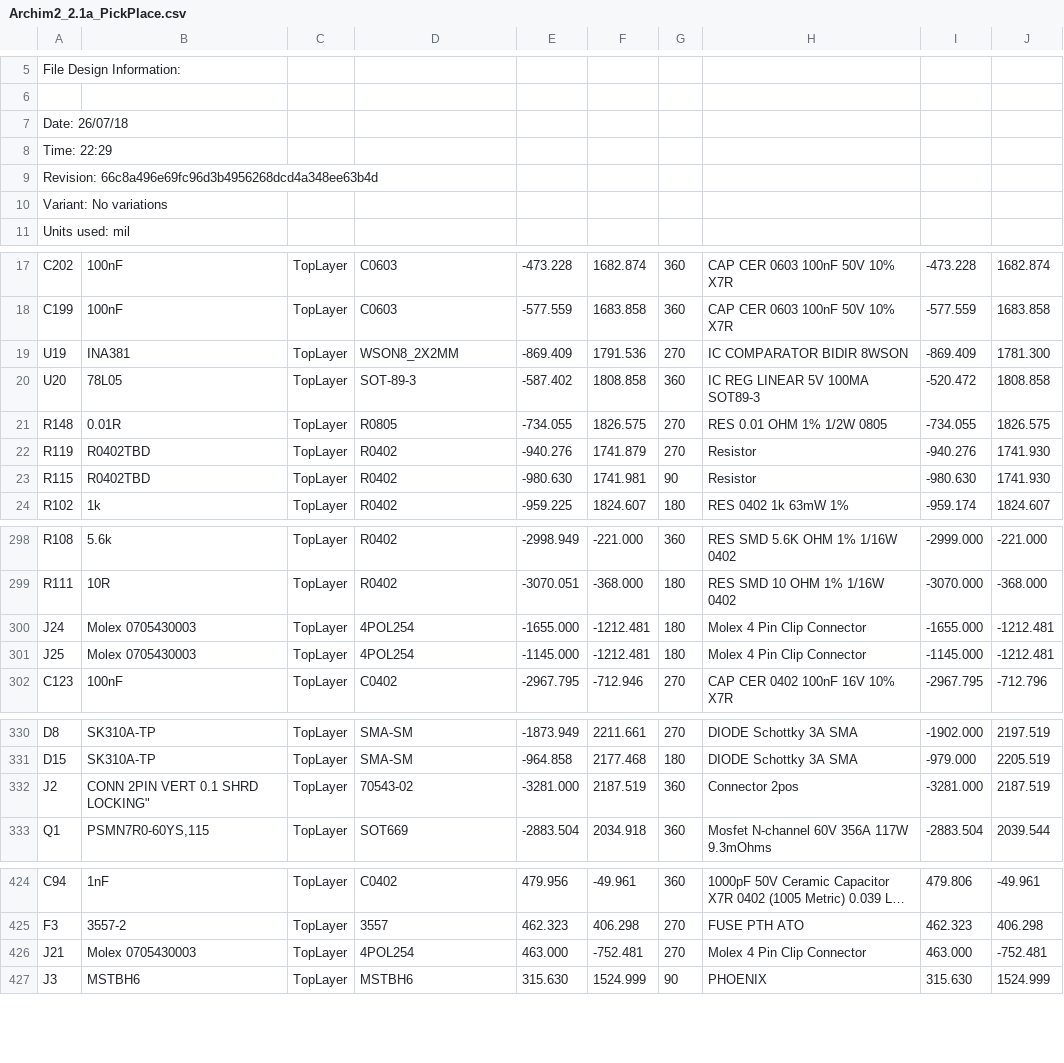
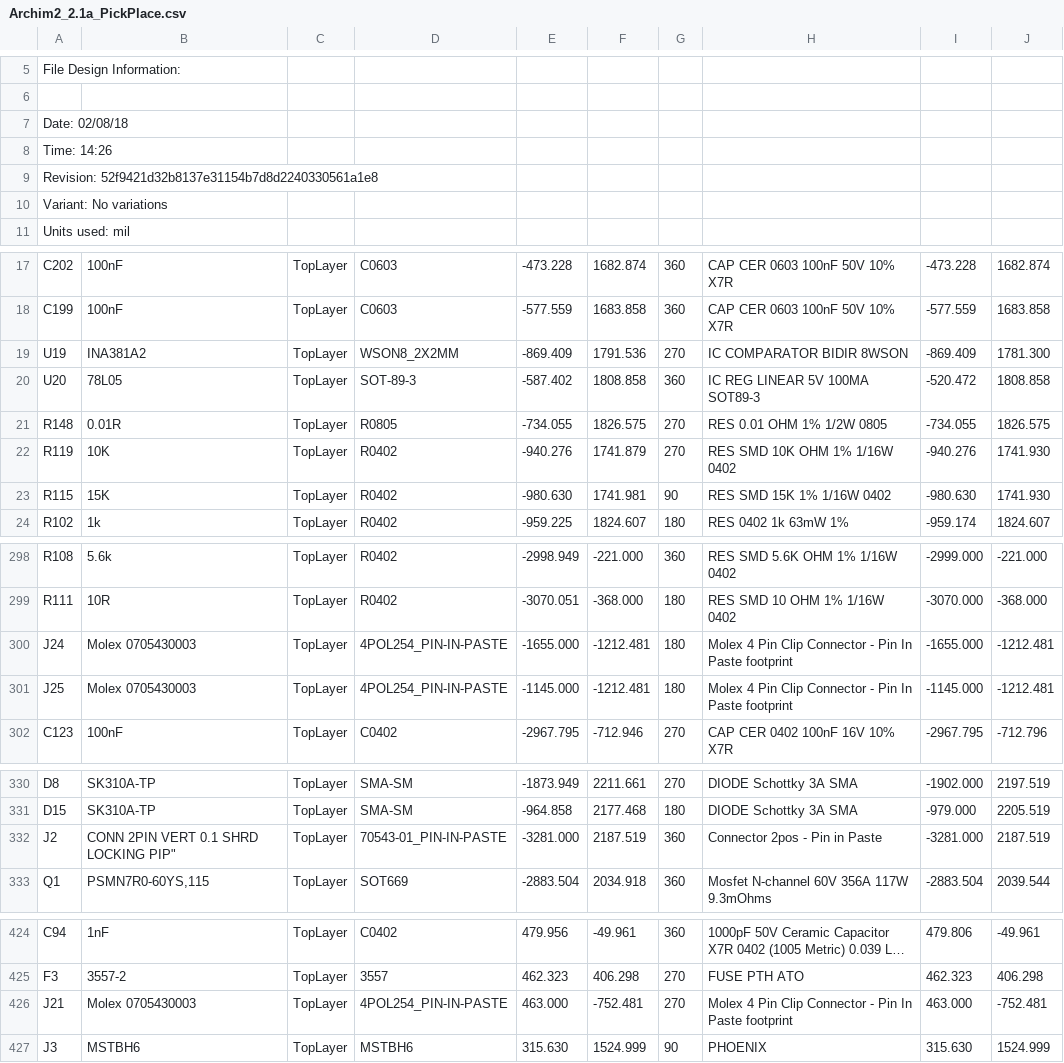
Before and after one commit to ultimachine/Archim, a CSV file: Project Outputs/Archim2_2.1a_PickPlace.csv, drawn as a sheet; only a part is shown, gaps mark what is left out; long unchanged cells end in …; the diff covers the shown part only.

Commit message:
change connectors to pin in paste where possible

```diff
--- a/Project Outputs/Archim2_2.1a_PickPlace.csv
+++ b/Project Outputs/Archim2_2.1a_PickPlace.csv
@@ -6,5 +6,5 @@ File Design Information:
 
-Date:       26/07/18
-Time:       22:29
-Revision:   66c8a496e69fc96d3b4956268dcd4a348ee63b4d
+Date:       02/08/18
+Time:       14:26
+Revision:   52f9421d32b8137e31154b7d8d2240330561a1e8
 Variant:    No variations
@@ -18,7 +18,7 @@ Units used: mil
 "C199","100nF","TopLayer","C0603","-577.559","1683.858","360","CAP CER 0603 100nF 50V 10% X7R","-577.559","1683.858"
-"U19","INA381","TopLayer","WSON8_2X2MM","-869.409","1791.536","270","IC COMPARATOR BIDIR 8WSON","-869.409","1781.300"
+"U19","INA381A2","TopLayer","WSON8_2X2MM","-869.409","1791.536","270","IC COMPARATOR BIDIR 8WSON","-869.409","1781.300"
 "U20","78L05","TopLayer","SOT-89-3","-587.402","1808.858","360","IC REG LINEAR 5V 100MA SOT89-3","-520.472","1808.858"
 "R148","0.01R","TopLayer","R0805","-734.055","1826.575","270","RES 0.01 OHM 1% 1/2W 0805","-734.055","1826.575"
-"R119","R0402TBD","TopLayer","R0402","-940.276","1741.879","270","Resistor","-940.276","1741.930"
-"R115","R0402TBD","TopLayer","R0402","-980.630","1741.981","90","Resistor","-980.630","1741.930"
+"R119","10K","TopLayer","R0402","-940.276","1741.879","270","RES SMD 10K OHM 1% 1/16W 0402","-940.276","1741.930"
+"R115","15K","TopLayer","R0402","-980.630","1741.981","90","RES SMD 15K 1% 1/16W 0402","-980.630","1741.930"
 "R102","1k","TopLayer","R0402","-959.225","1824.607","180","RES 0402 1k 63mW 1%","-959.174","1824.607"
@@ -299,4 +299,4 @@ Units used: mil
 "R111","10R","TopLayer","R0402","-3070.051","-368.000","180","RES SMD 10 OHM 1% 1/16W 0402","-3070.000","-368.000"
-"J24","Molex 0705430003","TopLayer","4POL254","-1655.000","-1212.481","180","Molex 4 Pin Clip Connector","-1655.000","-1212.481"
-"J25","Molex 0705430003","TopLayer","4POL254","-1145.000","-1212.481","180","Molex 4 Pin Clip Connector","-1145.000","-1212.481"
+"J24","Molex 0705430003","TopLayer","4POL254_PIN-IN-PASTE","-1655.000","-1212.481","180","Molex 4 Pin Clip Connector - Pin In Paste footprint","-1655.000","-1212.481"
+"J25","Molex 0705430003","TopLayer","4POL254_PIN-IN-PASTE","-1145.000","-1212.481","180","Molex 4 Pin Clip Connector - Pin In Paste footprint","-1145.000","-1212.481"
 "C123","100nF","TopLayer","C0402","-2967.795","-712.946","270","CAP CER 0402 100nF 16V 10% X7R","-2967.795","-712.796"
@@ -331,3 +331,3 @@ Units used: mil
 "D15","SK310A-TP","TopLayer","SMA-SM","-964.858","2177.468","180","DIODE Schottky 3A SMA","-979.000","2205.519"
-"J2","CONN 2PIN VERT 0.1" SHRD LOCKING","TopLayer","70543-02","-3281.000","2187.519","360","Connector 2pos","-3281.000","2187.519"
+"J2","CONN 2PIN VERT 0.1" SHRD LOCKING PIP","TopLayer","70543-01_PIN-IN-PASTE","-3281.000","2187.519","360","Connector 2pos - Pin in Paste","-3281.000","2187.519"
 "Q1","PSMN7R0-60YS,115","TopLayer","SOT669","-2883.504","2034.918","360","Mosfet N-channel 60V 356A 117W 9.3mOhms","-2883.504","2039.544"
@@ -425,3 +425,3 @@ Units used: mil
 "F3","3557-2","TopLayer","3557","462.323","406.298","270","FUSE PTH ATO","462.323","406.298"
-"J21","Molex 0705430003","TopLayer","4POL254","463.000","-752.481","270","Molex 4 Pin Clip Connector","463.000","-752.481"
+"J21","Molex 0705430003","TopLayer","4POL254_PIN-IN-PASTE","463.000","-752.481","270","Molex 4 Pin Clip Connector - Pin In Paste footprint","463.000","-752.481"
 "J3","MSTBH6","TopLayer","MSTBH6","315.630","1524.999","90","PHOENIX","315.630","1524.999"
```
Also changed, not shown: 34 edited cells elsewhere in this file, 53 other files.
